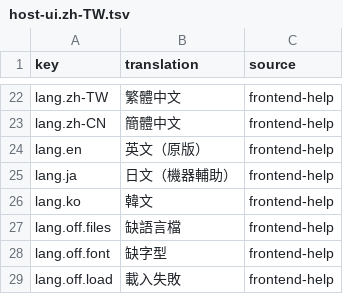
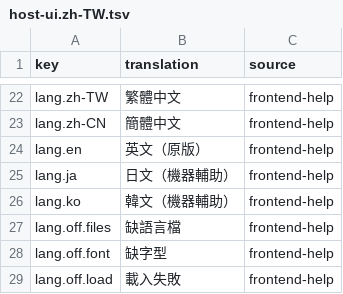
Before and after one commit to wicanr2/buck-rogers-countdown-to-doomsday-cht, a TSV file: text/host-ui.zh-TW.tsv, drawn as a sheet; only a part is shown, gaps mark what is left out.

```diff
--- a/text/host-ui.zh-TW.tsv
+++ b/text/host-ui.zh-TW.tsv
@@ -25,3 +25,3 @@ lang.en	英文（原版）	frontend-help
 lang.ja	日文（機器輔助）	frontend-help
-lang.ko	韓文	frontend-help
+lang.ko	韓文（機器輔助）	frontend-help
 lang.off.files	缺語言檔	frontend-help
```
Also changed, not shown: 49 other files.
